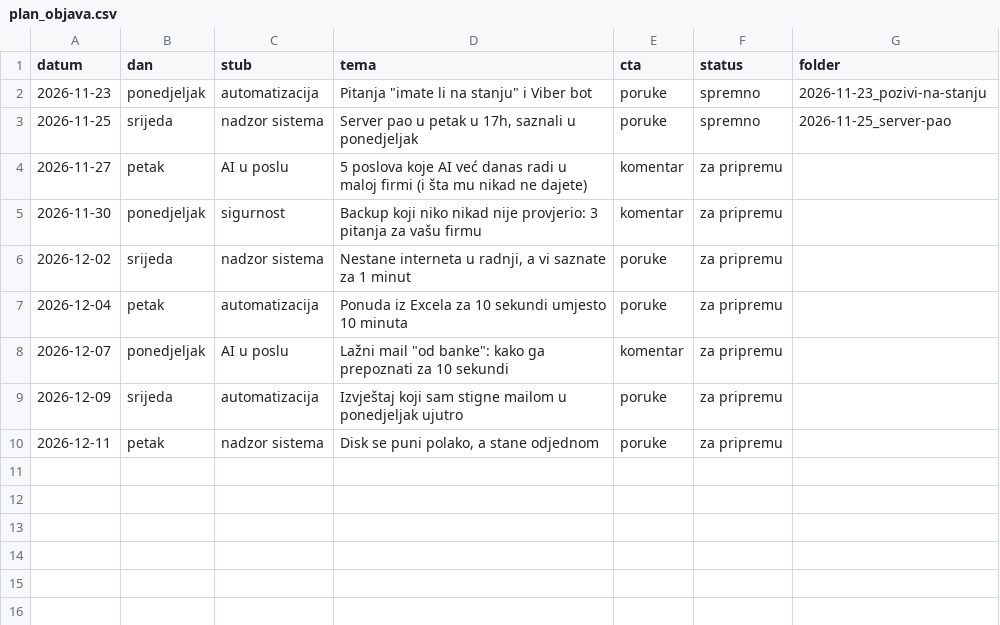
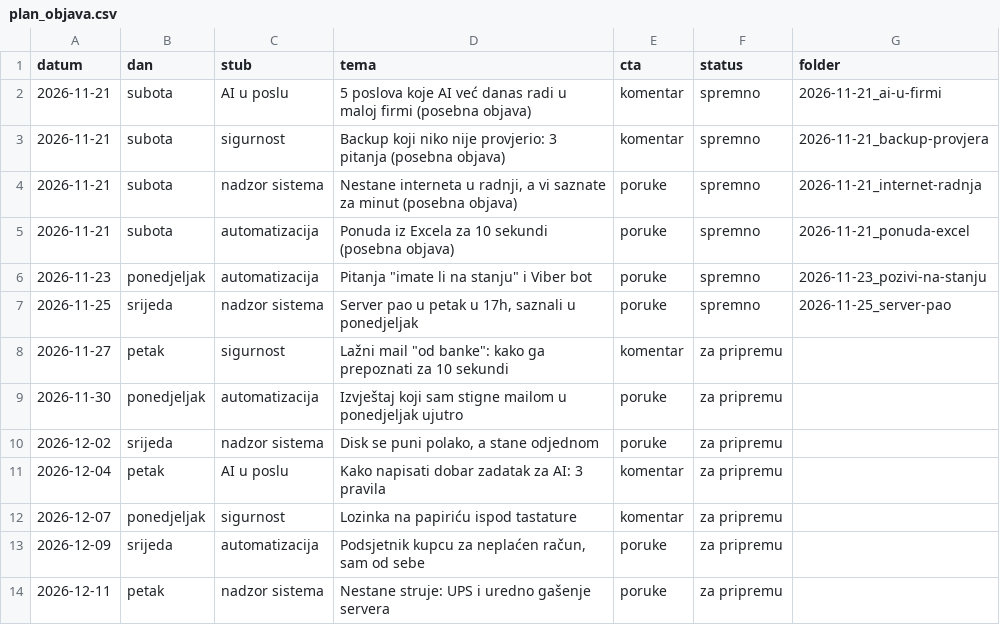
Before and after one commit to tigor13061306/video-nadzor-objave, a CSV file: pravila/plan_objava.csv, drawn as a sheet.

```diff
--- a/pravila/plan_objava.csv
+++ b/pravila/plan_objava.csv
@@ -1,10 +1,14 @@
 datum;dan;stub;tema;cta;status;folder
+2026-11-21;subota;AI u poslu;5 poslova koje AI već danas radi u maloj firmi (posebna objava);komentar;spremno;2026-11-21_ai-u-firmi
+2026-11-21;subota;sigurnost;Backup koji niko nije provjerio: 3 pitanja (posebna objava);komentar;spremno;2026-11-21_backup-provjera
+2026-11-21;subota;nadzor sistema;Nestane interneta u radnji, a vi saznate za minut (posebna objava);poruke;spremno;2026-11-21_internet-radnja
+2026-11-21;subota;automatizacija;Ponuda iz Excela za 10 sekundi (posebna objava);poruke;spremno;2026-11-21_ponuda-excel
 2026-11-23;ponedjeljak;automatizacija;Pitanja "imate li na stanju" i Viber bot;poruke;spremno;2026-11-23_pozivi-na-stanju
 2026-11-25;srijeda;nadzor sistema;Server pao u petak u 17h, saznali u ponedjeljak;poruke;spremno;2026-11-25_server-pao
-2026-11-27;petak;AI u poslu;5 poslova koje AI već danas radi u maloj firmi (i šta mu nikad ne dajete);komentar;za pripremu;
-2026-11-30;ponedjeljak;sigurnost;Backup koji niko nikad nije provjerio: 3 pitanja za vašu firmu;komentar;za pripremu;
-2026-12-02;srijeda;nadzor sistema;Nestane interneta u radnji, a vi saznate za 1 minut;poruke;za pripremu;
-2026-12-04;petak;automatizacija;Ponuda iz Excela za 10 sekundi umjesto 10 minuta;poruke;za pripremu;
-2026-12-07;ponedjeljak;AI u poslu;Lažni mail "od banke": kako ga prepoznati za 10 sekundi;komentar;za pripremu;
-2026-12-09;srijeda;automatizacija;Izvještaj koji sam stigne mailom u ponedjeljak ujutro;poruke;za pripremu;
-2026-12-11;petak;nadzor sistema;Disk se puni polako, a stane odjednom;poruke;za pripremu;
+2026-11-27;petak;sigurnost;Lažni mail "od banke": kako ga prepoznati za 10 sekundi;komentar;za pripremu;
+2026-11-30;ponedjeljak;automatizacija;Izvještaj koji sam stigne mailom u ponedjeljak ujutro;poruke;za pripremu;
+2026-12-02;srijeda;nadzor sistema;Disk se puni polako, a stane odjednom;poruke;za pripremu;
+2026-12-04;petak;AI u poslu;Kako napisati dobar zadatak za AI: 3 pravila;komentar;za pripremu;
+2026-12-07;ponedjeljak;sigurnost;Lozinka na papiriću ispod tastature;komentar;za pripremu;
+2026-12-09;srijeda;automatizacija;Podsjetnik kupcu za neplaćen račun, sam od sebe;poruke;za pripremu;
+2026-12-11;petak;nadzor sistema;Nestane struje: UPS i uredno gašenje servera;poruke;za pripremu;
```
Also changed, not shown: 53 other files.
